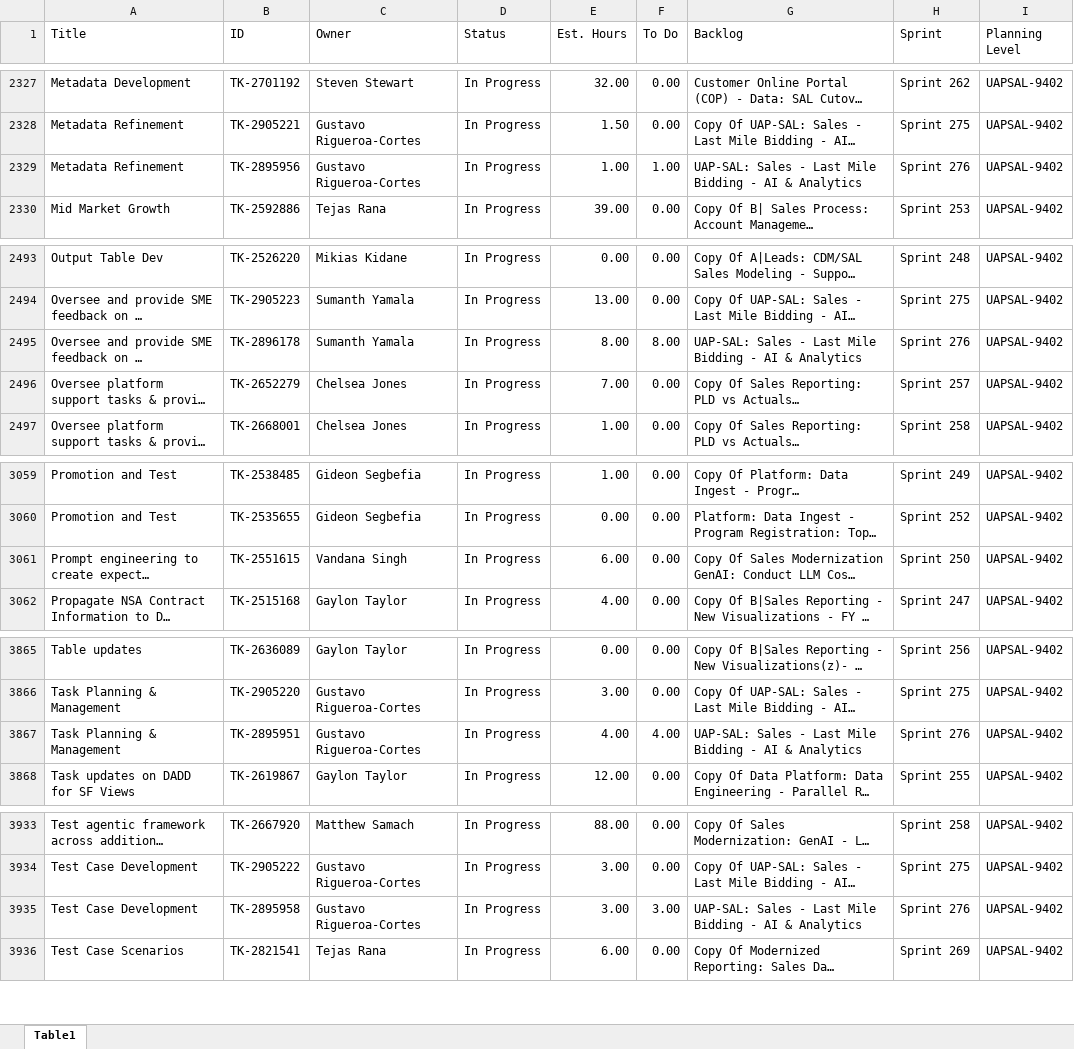
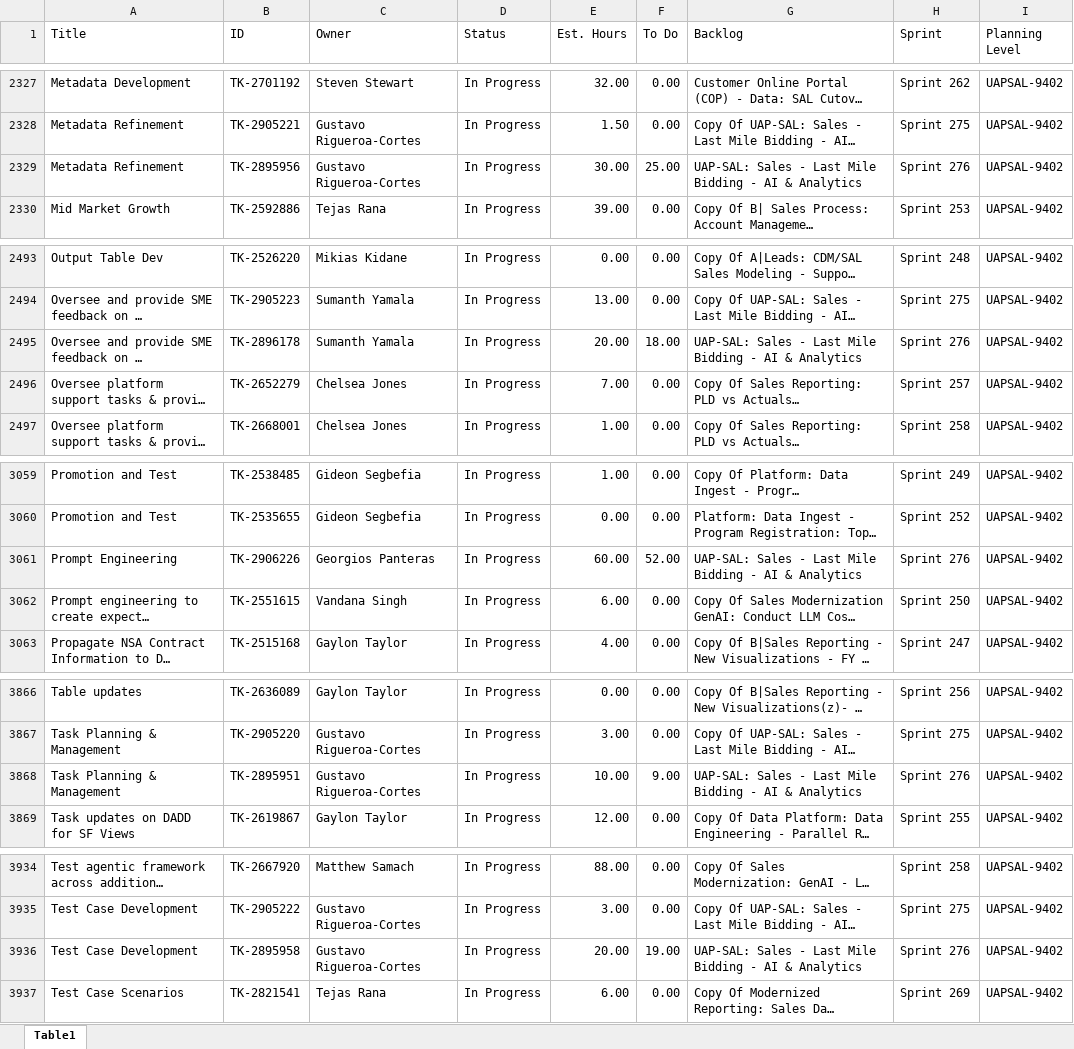
Before and after one commit to usps-dataeng/versionone-dashboard, an Excel workbook: tasklist_UAPSAL9402.xlsx, sheet Table1, drawn as a sheet; only a part is shown, gaps mark what is left out; long unchanged cells end in …; values as stored, in another font and other column widths than the file's, no borders; addresses are those after the commit; the diff names each change by its address in the sheet, - before the commit and + after, or states it on an @@ line.

```diff
--- a/tasklist_UAPSAL9402.xlsx (sheet Table1)
+++ b/tasklist_UAPSAL9402.xlsx (sheet Table1)
-E2329 (Est. Hours): 1.00
+E2329 (Est. Hours): 30.00
-F2329 (To Do): 1.00
+F2329 (To Do): 25.00
-E2495 (Est. Hours): 8.00
+E2495 (Est. Hours): 20.00
-F2495 (To Do): 8.00
+F2495 (To Do): 18.00
+row 3061: Prompt Engineering | TK-2906226 | Georgios Panteras | In Progress | 60.00 | 52.00 | UAP-SAL: Sales - Last Mile Bidding - AI & Analytics | Sprint 276 | UAPSAL-9402
-E3868 (Est. Hours): 4.00
+E3868 (Est. Hours): 10.00
-F3868 (To Do): 4.00
+F3868 (To Do): 9.00
-E3936 (Est. Hours): 3.00
+E3936 (Est. Hours): 20.00
-F3936 (To Do): 3.00
+F3936 (To Do): 19.00
```
Also changed, not shown: tasklist_CDAS6441.xlsx, tasklist_EDS4834.xlsx, 5 other files.
